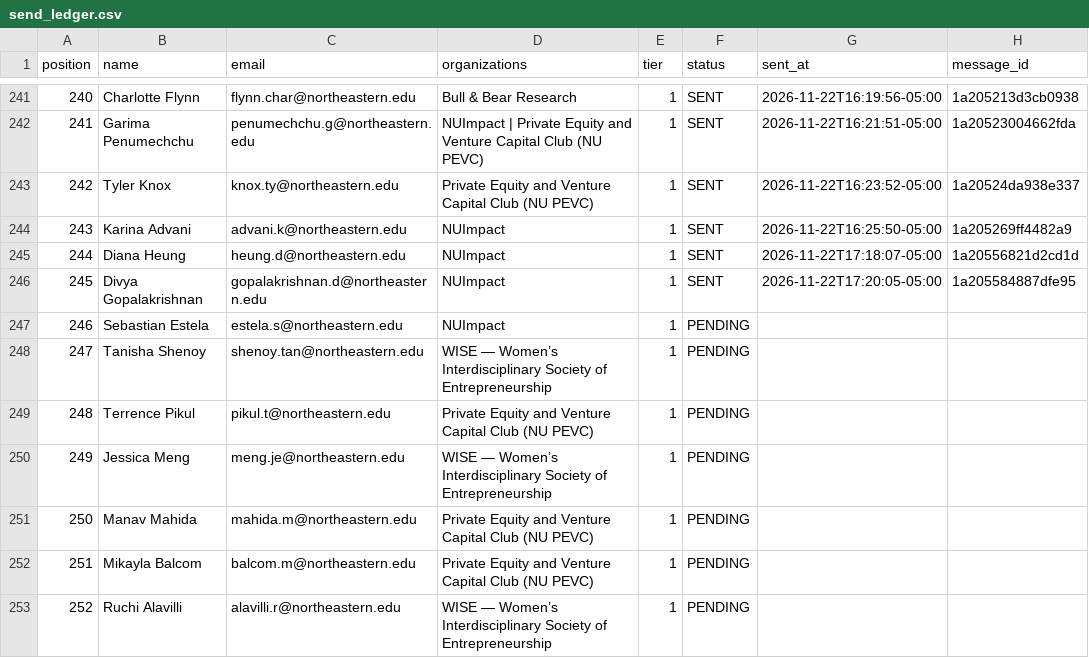
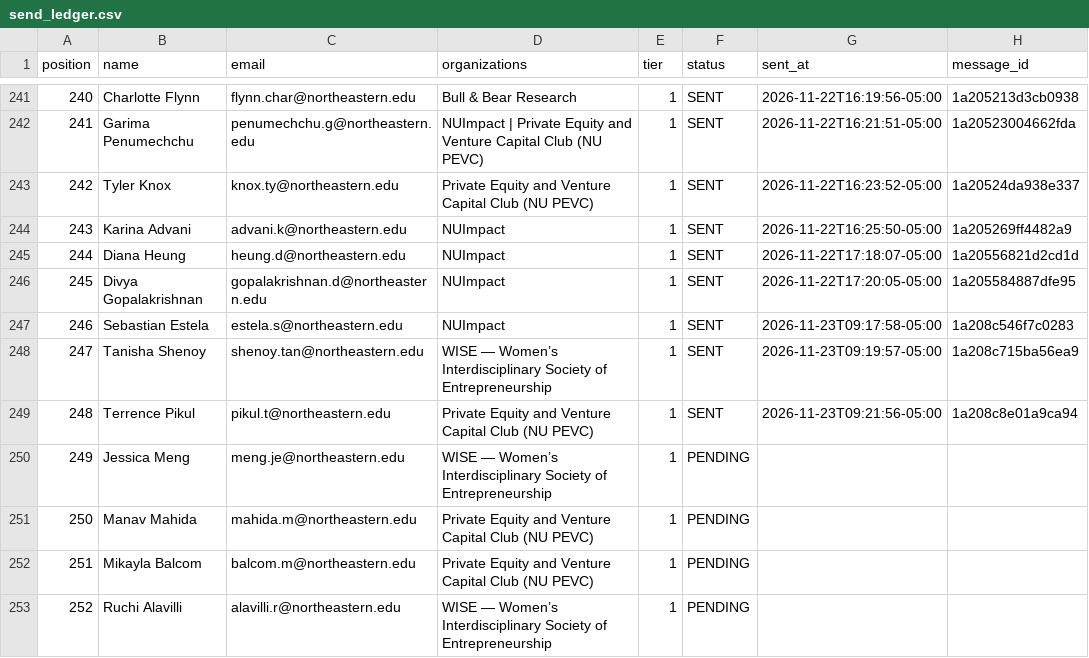
Before and after one commit to Metdez/Job-O-Clock, a CSV file: data/northeastern-event-contacts/send_ledger.csv, drawn as a sheet; only a part is shown, gaps mark what is left out.

```diff
--- a/data/northeastern-event-contacts/send_ledger.csv
+++ b/data/northeastern-event-contacts/send_ledger.csv
@@ -246,5 +246,5 @@ position,name,email,organizations,tier,status,sent_at,message_id
 245,Divya Gopalakrishnan,gopalakrishnan.d@northeastern.edu,NUImpact,1,SENT,2026-11-22T17:20:05-05:00,1a205584887dfe95
-246,Sebastian Estela,estela.s@northeastern.edu,NUImpact,1,PENDING,,
-247,Tanisha Shenoy,shenoy.tan@northeastern.edu,WISE — Women’s Interdisciplinary Society of Entrepreneurship,1,PENDING,,
-248,Terrence Pikul,pikul.t@northeastern.edu,Private Equity and Venture Capital Club (NU PEVC),1,PENDING,,
+246,Sebastian Estela,estela.s@northeastern.edu,NUImpact,1,SENT,2026-11-23T09:17:58-05:00,1a208c546f7c0283
+247,Tanisha Shenoy,shenoy.tan@northeastern.edu,WISE — Women’s Interdisciplinary Society of Entrepreneurship,1,SENT,2026-11-23T09:19:57-05:00,1a208c715ba56ea9
+248,Terrence Pikul,pikul.t@northeastern.edu,Private Equity and Venture Capital Club (NU PEVC),1,SENT,2026-11-23T09:21:56-05:00,1a208c8e01a9ca94
 249,Jessica Meng,meng.je@northeastern.edu,WISE — Women’s Interdisciplinary Society of Entrepreneurship,1,PENDING,,
```
Also changed, not shown: data/northeastern-event-contacts/send_log.csv, 1 other file.
